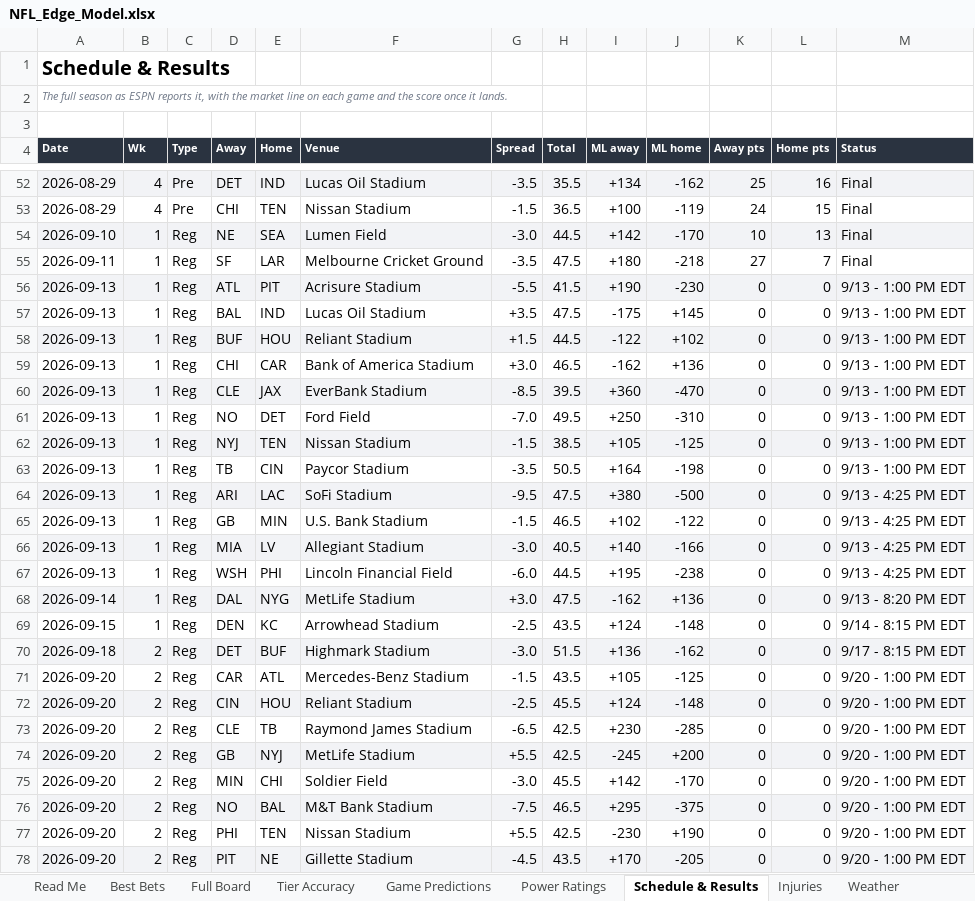
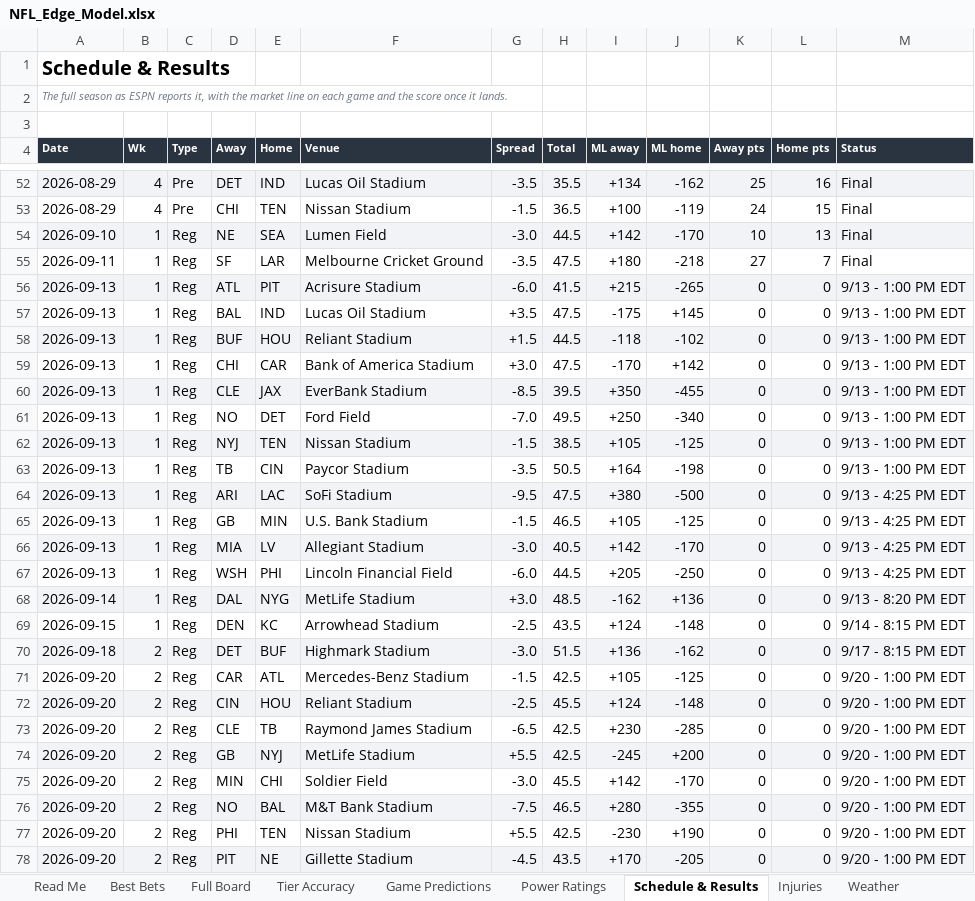
Before and after one commit to CHILLYCHILLY14/nfl-edge, an Excel workbook: NFL_Edge_Model.xlsx, sheet Schedule & Results, drawn as a sheet; only a part is shown, gaps mark what is left out; values as stored, in another font and other column widths than the file's, no borders; table styles not drawn; the diff covers the shown part only; the diff names each change by its address in the sheet, - before the commit and + after, or states it on an @@ line.

```diff
--- a/NFL_Edge_Model.xlsx (sheet Schedule & Results)
+++ b/NFL_Edge_Model.xlsx (sheet Schedule & Results)
-G56 (Spread): -5.5
+G56 (Spread): -6.0
-I56 (ML away): +190
+I56 (ML away): +215
-J56 (ML home): -230
+J56 (ML home): -265
-I58 (ML away): -122
+I58 (ML away): -118
-J58 (ML home): +102
+J58 (ML home): -102
-H59 (Total): 46.5
+H59 (Total): 47.5
-I59 (ML away): -162
+I59 (ML away): -170
-J59 (ML home): +136
+J59 (ML home): +142
-I60 (ML away): +360
+I60 (ML away): +350
-J60 (ML home): -470
+J60 (ML home): -455
-J61 (ML home): -310
+J61 (ML home): -340
-I65 (ML away): +102
+I65 (ML away): +105
-J65 (ML home): -122
+J65 (ML home): -125
-I66 (ML away): +140
+I66 (ML away): +142
-J66 (ML home): -166
+J66 (ML home): -170
-I67 (ML away): +195
+I67 (ML away): +205
-J67 (ML home): -238
+J67 (ML home): -250
-H68 (Total): 47.5
+H68 (Total): 48.5
-H71 (Total): 43.5
+H71 (Total): 42.5
-I76 (ML away): +295
+I76 (ML away): +280
-J76 (ML home): -375
+J76 (ML home): -355
```
Also changed, not shown: 50 edited cells elsewhere in this sheet, sheet Full Board, sheet Injuries, sheet Best Bets, sheet Weather, sheet Game Predictions, sheet Read Me, 1 more sheet, 17 other files.
